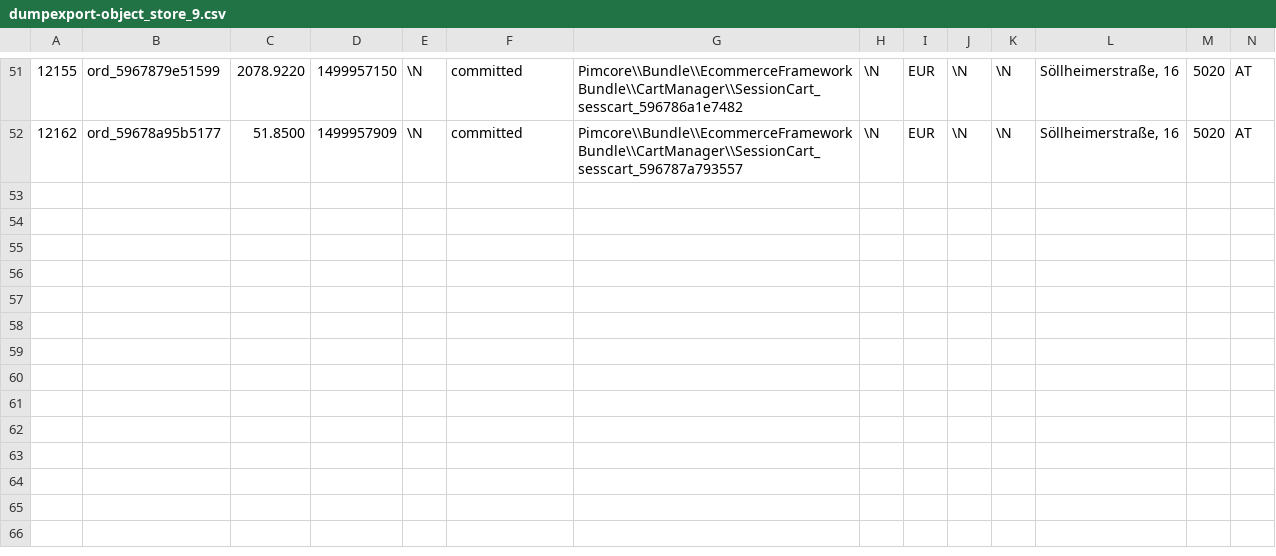
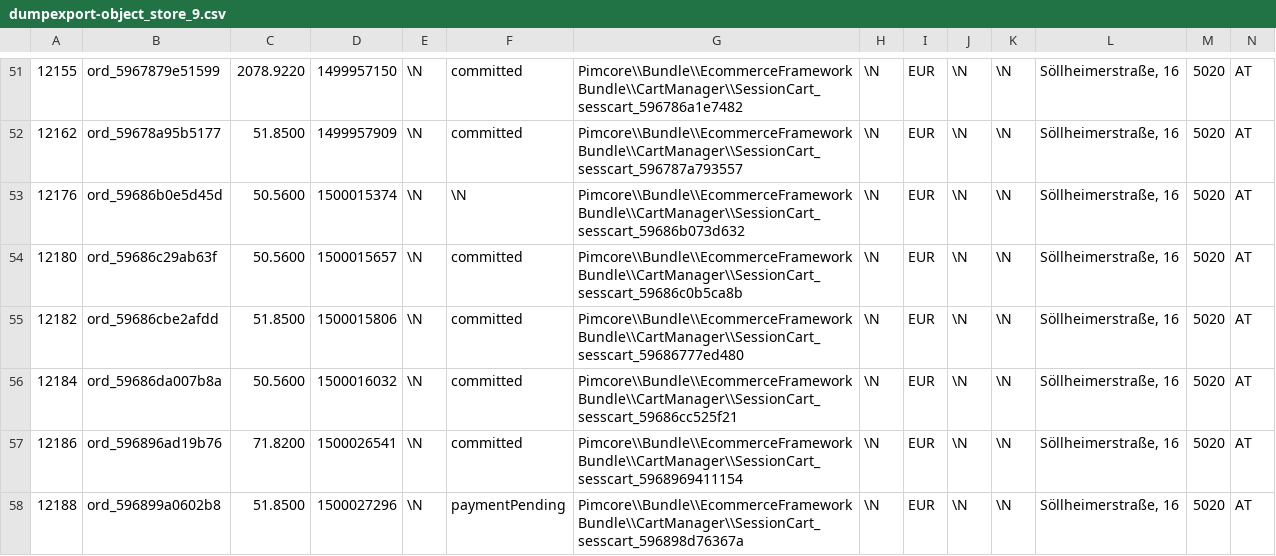
Before and after one commit to pimcore/demo-ecommerce, a CSV file: dump/data/dumpexport-object_store_9.csv, drawn as a sheet; only a part is shown, gaps mark what is left out; rows hold the shown columns only; the diff names each change by its address in the sheet, - before the commit and + after, or states it on an @@ line.

Commit message:
updated dump & class definitions

```diff
--- a/dump/data/dumpexport-object_store_9.csv
+++ b/dump/data/dumpexport-object_store_9.csv
+row 53: 12176 | ord_59686b0e5d45d | 50.5600 | 1500015374 | \N | \N | Pimcore\\Bundle\\EcommerceFrameworkBundle\\CartManager\\SessionCart_sesscart_59686b073d632 | \N | EUR | \N | \N | Söllheimerstraße, 16 | 5020 | AT
+row 54: 12180 | ord_59686c29ab63f | 50.5600 | 1500015657 | \N | committed | Pimcore\\Bundle\\EcommerceFrameworkBundle\\CartManager\\SessionCart_sesscart_59686c0b5ca8b | \N | EUR | \N | \N | Söllheimerstraße, 16 | 5020 | AT
+row 55: 12182 | ord_59686cbe2afdd | 51.8500 | 1500015806 | \N | committed | Pimcore\\Bundle\\EcommerceFrameworkBundle\\CartManager\\SessionCart_sesscart_59686777ed480 | \N | EUR | \N | \N | Söllheimerstraße, 16 | 5020 | AT
+row 56: 12184 | ord_59686da007b8a | 50.5600 | 1500016032 | \N | committed | Pimcore\\Bundle\\EcommerceFrameworkBundle\\CartManager\\SessionCart_sesscart_59686cc525f21 | \N | EUR | \N | \N | Söllheimerstraße, 16 | 5020 | AT
+row 57: 12186 | ord_596896ad19b76 | 71.8200 | 1500026541 | \N | committed | Pimcore\\Bundle\\EcommerceFrameworkBundle\\CartManager\\SessionCart_sesscart_5968969411154 | \N | EUR | \N | \N | Söllheimerstraße, 16 | 5020 | AT
+row 58: 12188 | ord_596899a0602b8 | 51.8500 | 1500027296 | \N | paymentPending | Pimcore\\Bundle\\EcommerceFrameworkBundle\\CartManager\\SessionCart_sesscart_596898d76367a | \N | EUR | \N | \N | Söllheimerstraße, 16 | 5020 | AT
```
Also changed, not shown: dump/data/dumpexport-object_query_8.csv, dump/data/dumpexport-object_query_9.csv, 18 other files.
